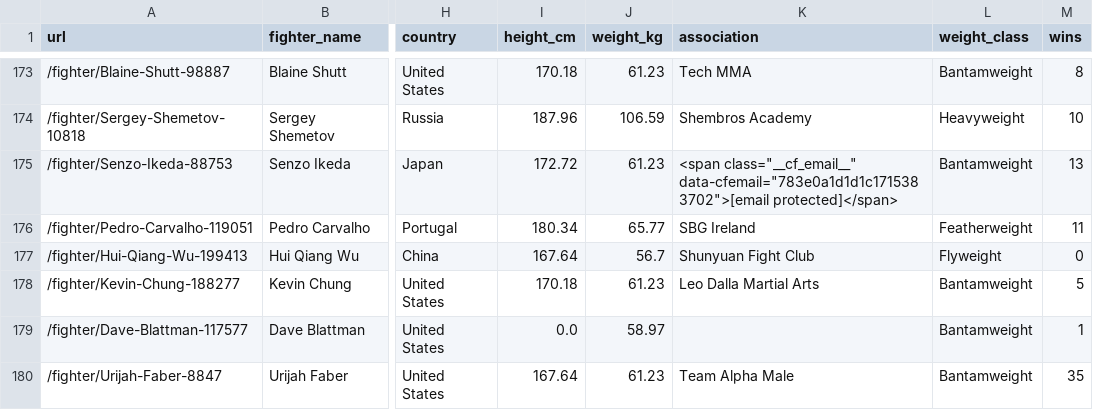
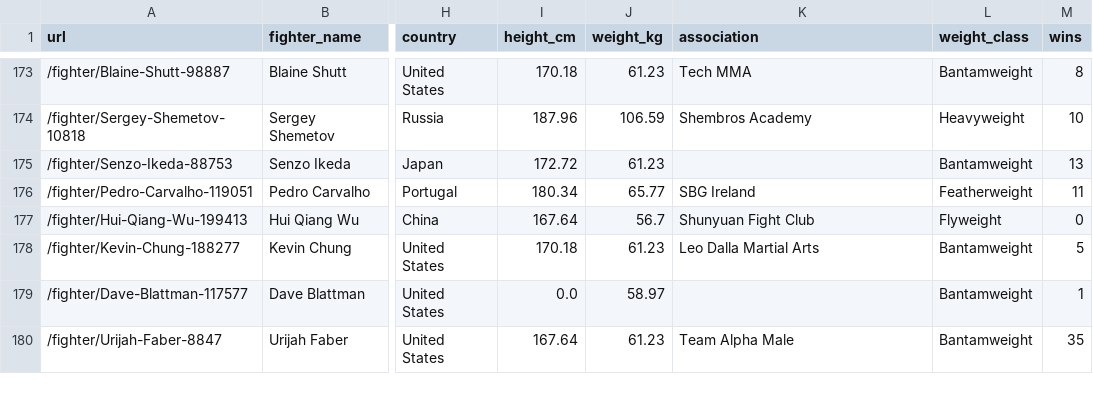
Before and after one commit to mateofra/Proyecto_edge, a CSV file: data/luchadores/pro_mma_fighters_cocinados.csv, drawn as a sheet; only a part is shown, gaps mark what is left out; the diff names each change by its address in the sheet, - before the commit and + after, or states it on an @@ line.

Commit message:
cambios en cocina y MR

```diff
--- a/data/luchadores/pro_mma_fighters_cocinados.csv
+++ b/data/luchadores/pro_mma_fighters_cocinados.csv
-K175 (association): <span class="__cf_email__" data-cfemail="783e0a1d1d1c1715383702">[email protected]</span>
+K175 (association): (empty)
```
Also changed, not shown: 4 other files.
